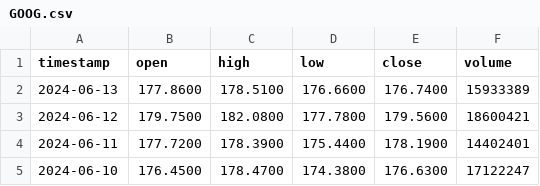
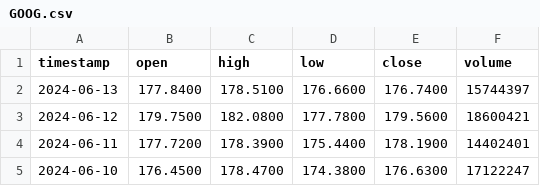
Before and after one commit to annahallx127/HW4Stocks, a CSV file: src/data/api/GOOG.csv, drawn as a sheet; only a part is shown.

```diff
--- a/src/data/api/GOOG.csv
+++ b/src/data/api/GOOG.csv
@@ -1,3 +1,3 @@
 timestamp,open,high,low,close,volume
-2024-06-13,177.8600,178.5100,176.6600,176.7400,15933389
+2024-06-13,177.8400,178.5100,176.6600,176.7400,15744397
 2024-06-12,179.7500,182.0800,177.7800,179.5600,18600421
```
Also changed, not shown: src/data/api/AAPL.csv, 21 other files.
